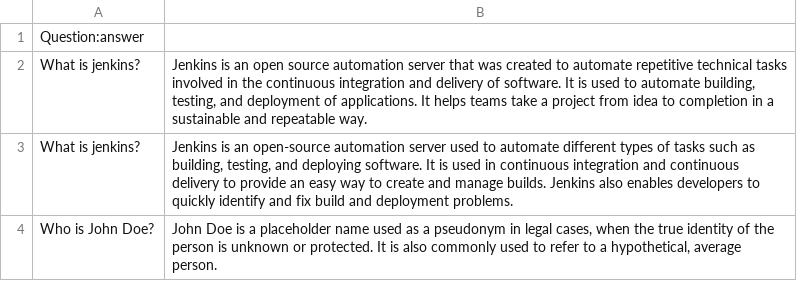
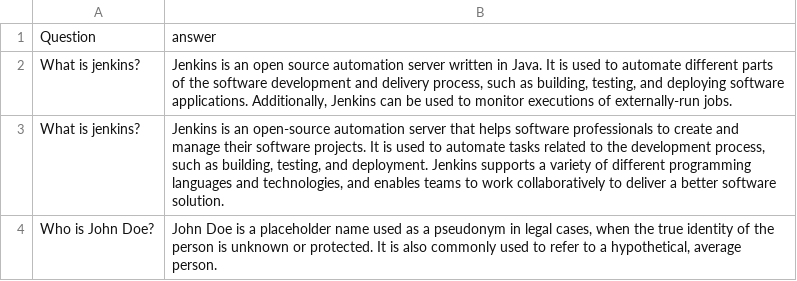
Before and after one commit to ZinoZack47/testChatGPTAPI, a CSV file: questions_answers.csv, drawn as a sheet.

```diff
--- a/questions_answers.csv
+++ b/questions_answers.csv
@@ -1,4 +1,4 @@
-Question:answer
-What is jenkins?;Jenkins is an open source automation server that was created to automate repetitive technical tasks involved in the continuous integration and delivery of software. It is used to automate building, testing, and deployment of applications. It helps teams take a project from idea to completion in a sustainable and repeatable way.
-What is jenkins?;Jenkins is an open-source automation server used to automate different types of tasks such as building, testing, and deploying software. It is used in continuous integration and continuous delivery to provide an easy way to create and manage builds. Jenkins also enables developers to quickly identify and fix build and deployment problems.
+Question;answer
+What is jenkins?;Jenkins is an open source automation server written in Java. It is used to automate different parts of the software development and delivery process, such as building, testing, and deploying software applications. Additionally, Jenkins can be used to monitor executions of externally-run jobs.
+What is jenkins?;Jenkins is an open-source automation server that helps software professionals to create and manage their software projects. It is used to automate tasks related to the development process, such as building, testing, and deployment. Jenkins supports a variety of different programming languages and technologies, and enables teams to work collaboratively to deliver a better software solution.
 Who is John Doe?;John Doe is a placeholder name used as a pseudonym in legal cases, when the true identity of the person is unknown or protected. It is also commonly used to refer to a hypothetical, average person.
```
Also changed, not shown: 20 other files.
